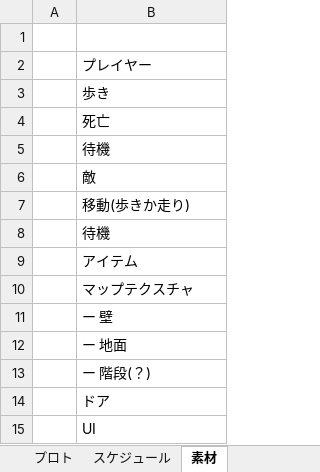
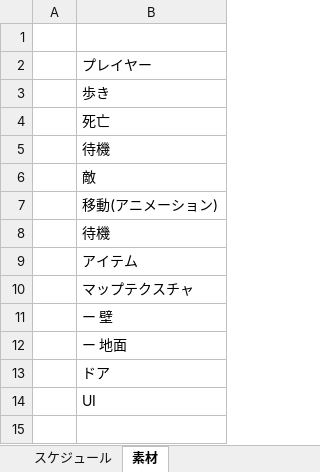
Before and after one commit to FunasakoYuga/GlassesGame, an Excel workbook: GlassesGameコスト表.xlsx, sheet 素材, drawn as a sheet; values as stored, in another font and other column widths than the file's, no borders; the diff names each change by its address in the sheet, - before the commit and + after, or states it on an @@ line.

```diff
--- a/GlassesGameコスト表.xlsx (sheet 素材)
+++ b/GlassesGameコスト表.xlsx (sheet 素材)
-B7: 移動(歩きか走り)
+B7: 移動(アニメーション)
-row 13:  | ー 階段(？)
```
Also changed, not shown: sheet プロト, sheet スケジュール, other sheet tabs.
